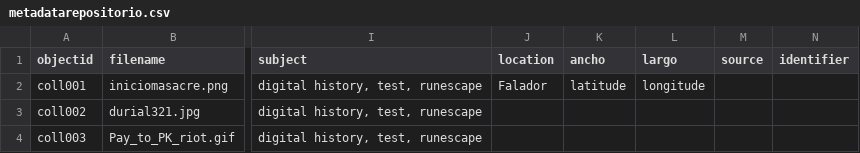
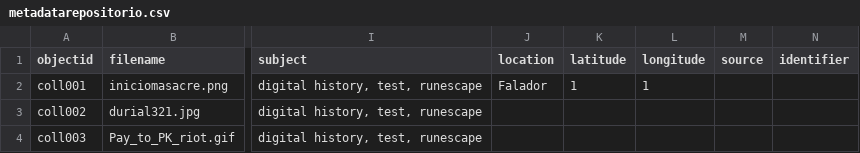
Before and after one commit to nuclearst/Prueba-2-OSRS, a CSV file: _data/metadatarepositorio.csv, drawn as a sheet; only a part is shown, gaps mark what is left out; the diff names each change by its address in the sheet, - before the commit and + after, or states it on an @@ line.

Commit message:
Update metadatarepositorio.csv

```diff
--- a/_data/metadatarepositorio.csv
+++ b/_data/metadatarepositorio.csv
-K1: ancho
+K1: latitude
-L1: largo
+L1: longitude
-K2 (latitude): latitude
+K2 (latitude): 1
-L2 (longitude): longitude
+L2 (longitude): 1
```
